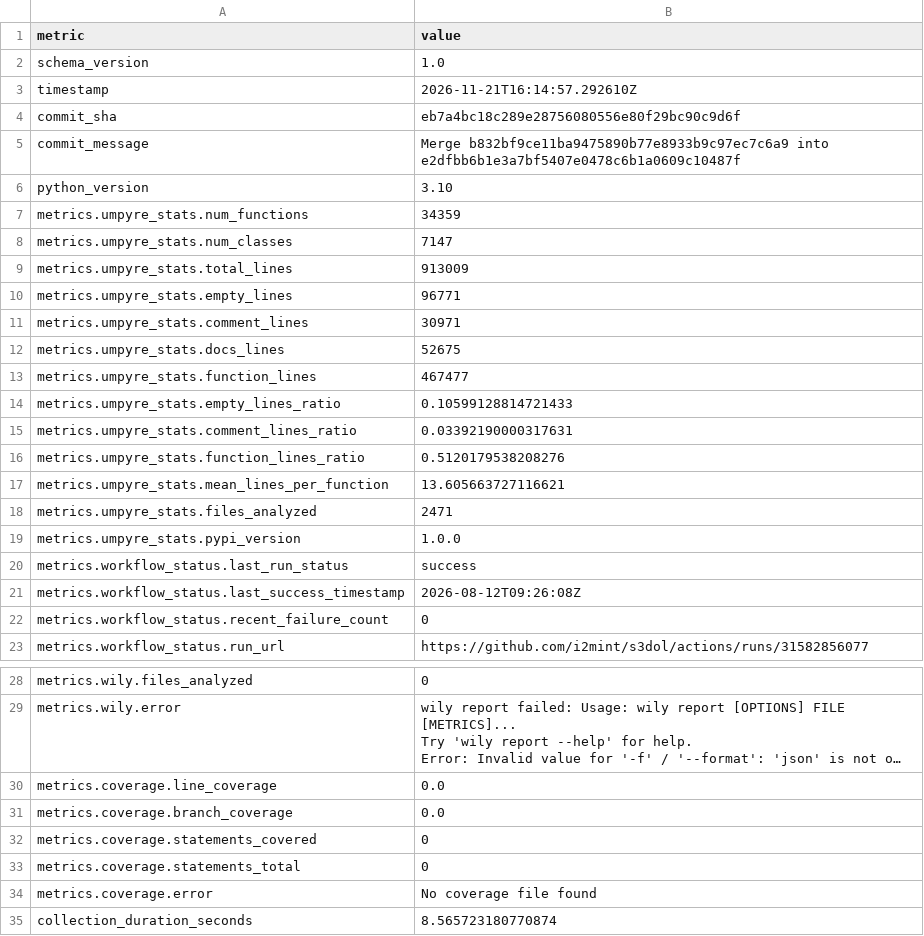
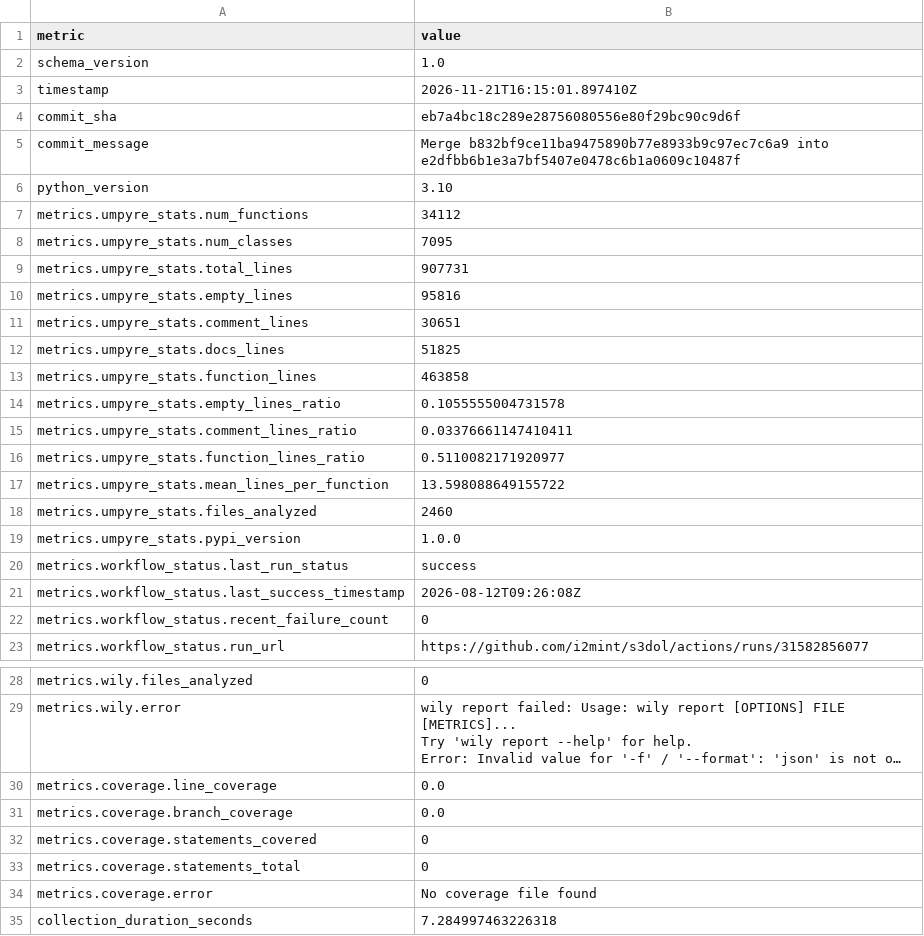
Before and after one commit to i2mint/s3dol, a CSV file: metrics.csv, drawn as a sheet; only a part is shown, gaps mark what is left out; long unchanged cells end in ….

Commit message:
Update metrics for eb7a4bc

```diff
--- a/metrics.csv
+++ b/metrics.csv
@@ -2,3 +2,3 @@ metric,value
 schema_version,1.0
-timestamp,2026-11-21T16:14:57.292610Z
+timestamp,2026-11-21T16:15:01.897410Z
 commit_sha,eb7a4bc18c289e28756080556e80f29bc90c9d6f
@@ -6,14 +6,14 @@ commit_message,Merge b832bf9ce11ba9475890b77e8933b9c97ec7c6a9 into e2dfbb6b1e3a7
 python_version,3.10
-metrics.umpyre_stats.num_functions,34359
-metrics.umpyre_stats.num_classes,7147
-metrics.umpyre_stats.total_lines,913009
-metrics.umpyre_stats.empty_lines,96771
-metrics.umpyre_stats.comment_lines,30971
-metrics.umpyre_stats.docs_lines,52675
-metrics.umpyre_stats.function_lines,467477
-metrics.umpyre_stats.empty_lines_ratio,0.10599128814721433
-metrics.umpyre_stats.comment_lines_ratio,0.03392190000317631
-metrics.umpyre_stats.function_lines_ratio,0.5120179538208276
-metrics.umpyre_stats.mean_lines_per_function,13.605663727116621
-metrics.umpyre_stats.files_analyzed,2471
+metrics.umpyre_stats.num_functions,34112
+metrics.umpyre_stats.num_classes,7095
+metrics.umpyre_stats.total_lines,907731
+metrics.umpyre_stats.empty_lines,95816
+metrics.umpyre_stats.comment_lines,30651
+metrics.umpyre_stats.docs_lines,51825
+metrics.umpyre_stats.function_lines,463858
+metrics.umpyre_stats.empty_lines_ratio,0.1055555004731578
+metrics.umpyre_stats.comment_lines_ratio,0.03376661147410411
+metrics.umpyre_stats.function_lines_ratio,0.5110082171920977
+metrics.umpyre_stats.mean_lines_per_function,13.598088649155722
+metrics.umpyre_stats.files_analyzed,2460
 metrics.umpyre_stats.pypi_version,1.0.0
@@ -38,2 +38,2 @@ metrics.coverage.statements_total,0
 metrics.coverage.error,No coverage file found
-collection_duration_seconds,8.565723180770874
+collection_duration_seconds,7.284997463226318
```
Also changed, not shown: 2 other files.
